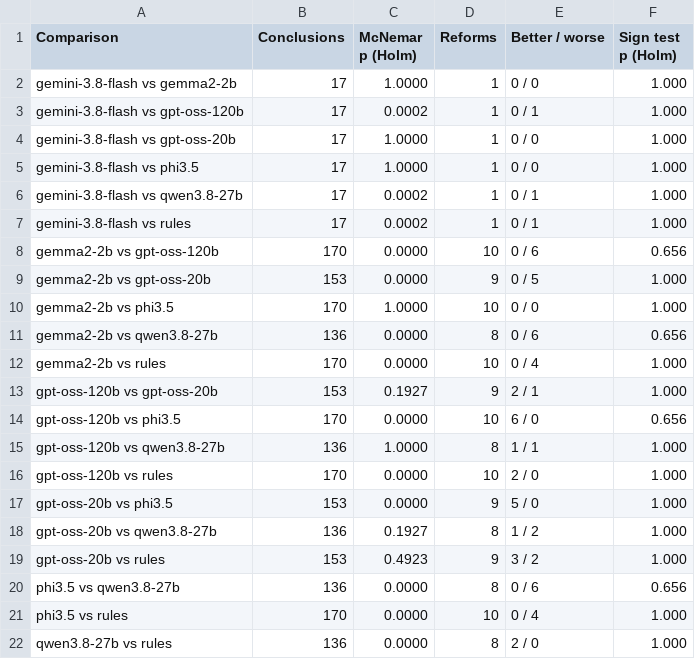
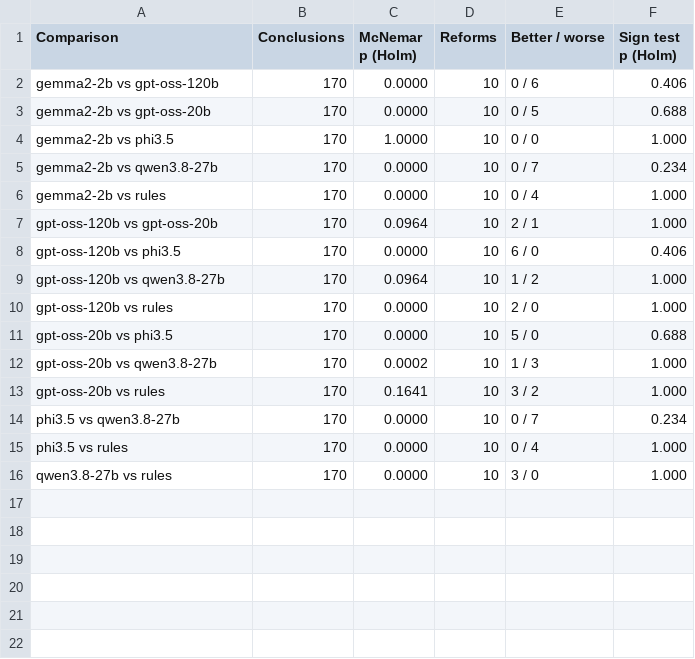
Before and after one commit to febinrenu/PRISM, a CSV file: paper/tables/mcnemar.csv, drawn as a sheet.

```diff
--- a/paper/tables/mcnemar.csv
+++ b/paper/tables/mcnemar.csv
@@ -1,22 +1,16 @@
 Comparison,Conclusions,McNemar p (Holm),Reforms,Better / worse,Sign test p (Holm)
-gemini-3.8-flash vs gemma2-2b,17,1.0000,1,0 / 0,1.000
-gemini-3.8-flash vs gpt-oss-120b,17,0.0002,1,0 / 1,1.000
-gemini-3.8-flash vs gpt-oss-20b,17,1.0000,1,0 / 0,1.000
-gemini-3.8-flash vs phi3.5,17,1.0000,1,0 / 0,1.000
-gemini-3.8-flash vs qwen3.8-27b,17,0.0002,1,0 / 1,1.000
-gemini-3.8-flash vs rules,17,0.0002,1,0 / 1,1.000
-gemma2-2b vs gpt-oss-120b,170,0.0000,10,0 / 6,0.656
-gemma2-2b vs gpt-oss-20b,153,0.0000,9,0 / 5,1.000
+gemma2-2b vs gpt-oss-120b,170,0.0000,10,0 / 6,0.406
+gemma2-2b vs gpt-oss-20b,170,0.0000,10,0 / 5,0.688
 gemma2-2b vs phi3.5,170,1.0000,10,0 / 0,1.000
-gemma2-2b vs qwen3.8-27b,136,0.0000,8,0 / 6,0.656
+gemma2-2b vs qwen3.8-27b,170,0.0000,10,0 / 7,0.234
 gemma2-2b vs rules,170,0.0000,10,0 / 4,1.000
-gpt-oss-120b vs gpt-oss-20b,153,0.1927,9,2 / 1,1.000
-gpt-oss-120b vs phi3.5,170,0.0000,10,6 / 0,0.656
-gpt-oss-120b vs qwen3.8-27b,136,1.0000,8,1 / 1,1.000
+gpt-oss-120b vs gpt-oss-20b,170,0.0964,10,2 / 1,1.000
+gpt-oss-120b vs phi3.5,170,0.0000,10,6 / 0,0.406
+gpt-oss-120b vs qwen3.8-27b,170,0.0964,10,1 / 2,1.000
 gpt-oss-120b vs rules,170,0.0000,10,2 / 0,1.000
-gpt-oss-20b vs phi3.5,153,0.0000,9,5 / 0,1.000
-gpt-oss-20b vs qwen3.8-27b,136,0.1927,8,1 / 2,1.000
-gpt-oss-20b vs rules,153,0.4923,9,3 / 2,1.000
-phi3.5 vs qwen3.8-27b,136,0.0000,8,0 / 6,0.656
+gpt-oss-20b vs phi3.5,170,0.0000,10,5 / 0,0.688
+gpt-oss-20b vs qwen3.8-27b,170,0.0002,10,1 / 3,1.000
+gpt-oss-20b vs rules,170,0.1641,10,3 / 2,1.000
+phi3.5 vs qwen3.8-27b,170,0.0000,10,0 / 7,0.234
 phi3.5 vs rules,170,0.0000,10,0 / 4,1.000
-qwen3.8-27b vs rules,136,0.0000,8,2 / 0,1.000
+qwen3.8-27b vs rules,170,0.0000,10,3 / 0,1.000
```
Also changed, not shown: paper/tables/error_injection.csv, paper/tables/headline.csv, 11 other files.
